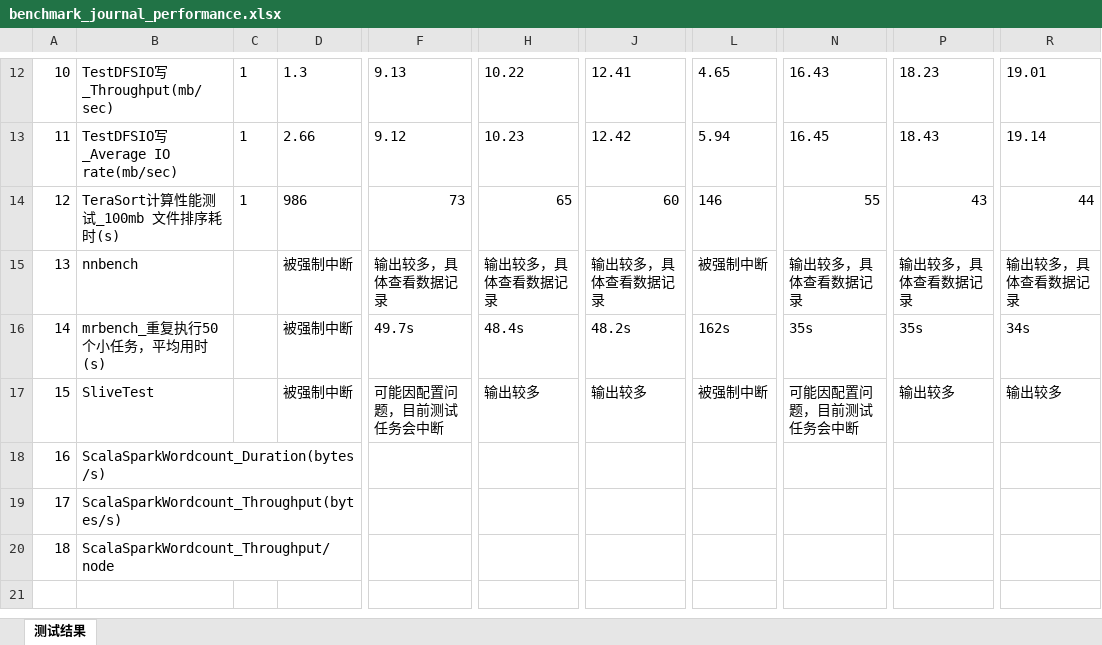
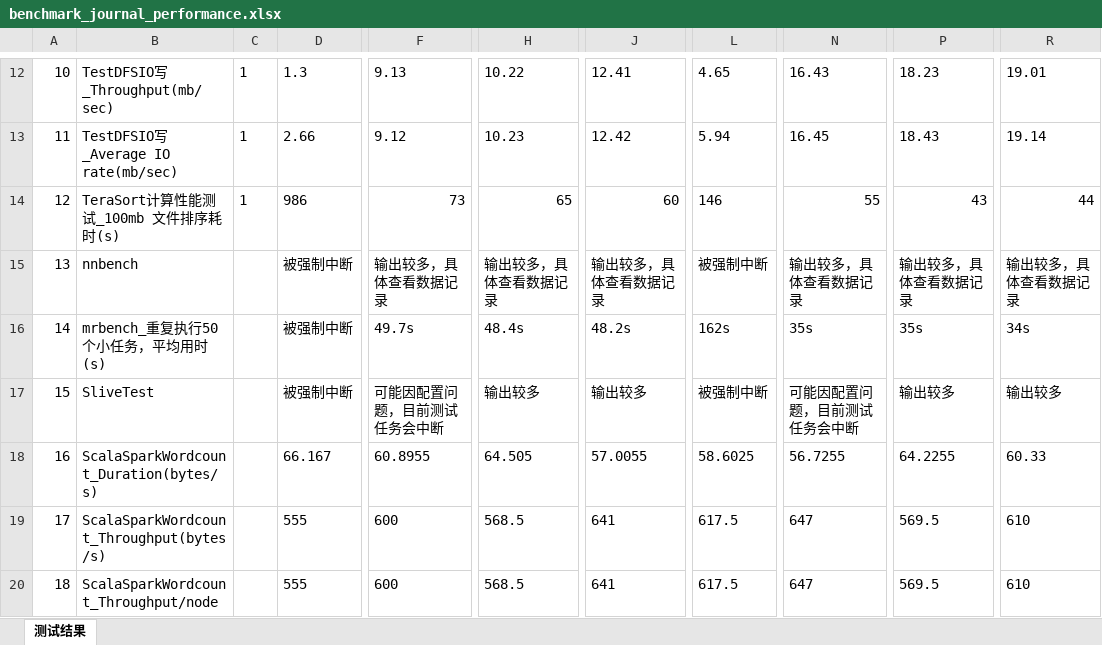
Before and after one commit to hbulpf/HSDocker, an Excel workbook: benchmark/benchmark_journal_performance.xlsx, sheet 测试结果, drawn as a sheet; only a part is shown, gaps mark what is left out; values as stored, in another font and other column widths than the file's, no borders; the diff names each change by its address in the sheet, - before the commit and + after, or states it on an @@ line.

Commit message:
新测试文件

```diff
--- a/benchmark/benchmark_journal_performance.xlsx (sheet 测试结果)
+++ b/benchmark/benchmark_journal_performance.xlsx (sheet 测试结果)
-D18: (empty)
+D18: 66.167
-F18: (empty)
+F18: 60.8955
-H18: (empty)
+H18: 64.505
-J18: (empty)
+J18: 57.0055
-L18: (empty)
+L18: 58.6025
-N18: (empty)
+N18: 56.7255
-P18: (empty)
+P18: 64.2255
-R18: (empty)
+R18: 60.33
-D19:D20: (empty)
+D19:D20: 555
-F19:F20: (empty)
+F19:F20: 600
-H19:H20: (empty)
+H19:H20: 568.5
-J19:J20: (empty)
+J19:J20: 641
-L19:L20: (empty)
+L19:L20: 617.5
-N19:N20: (empty)
+N19:N20: 647
-P19:P20: (empty)
+P19:P20: 569.5
-R19:R20: (empty)
+R19:R20: 610
```
